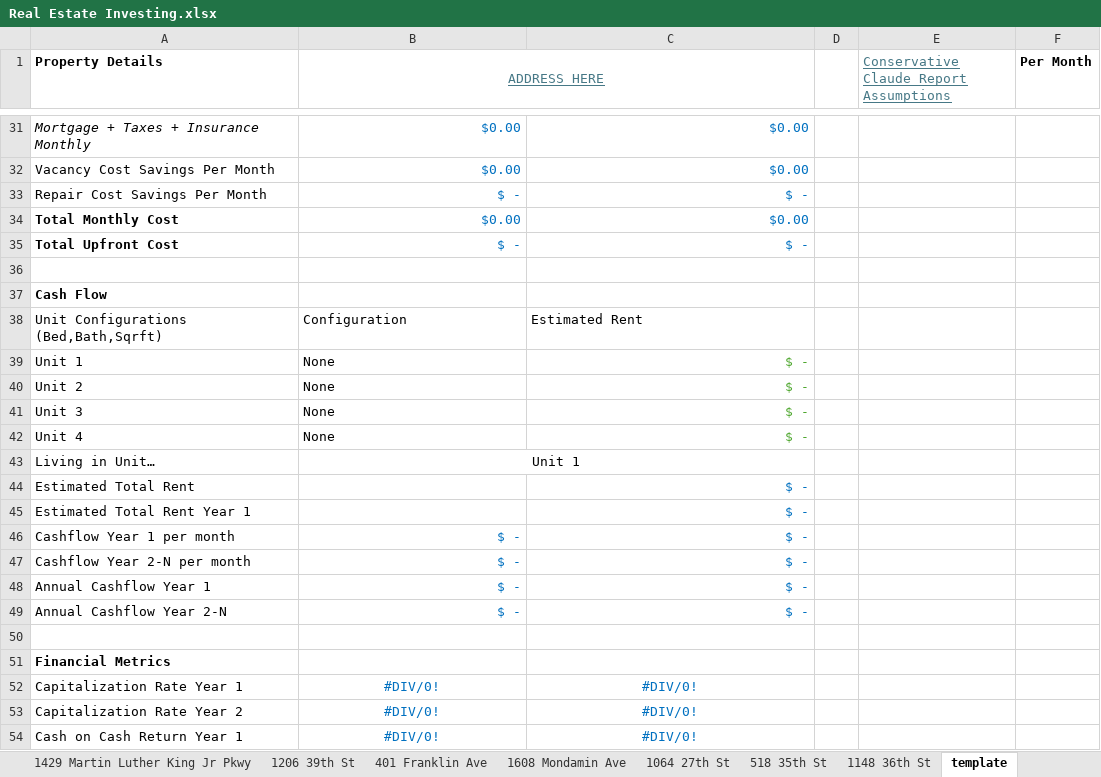
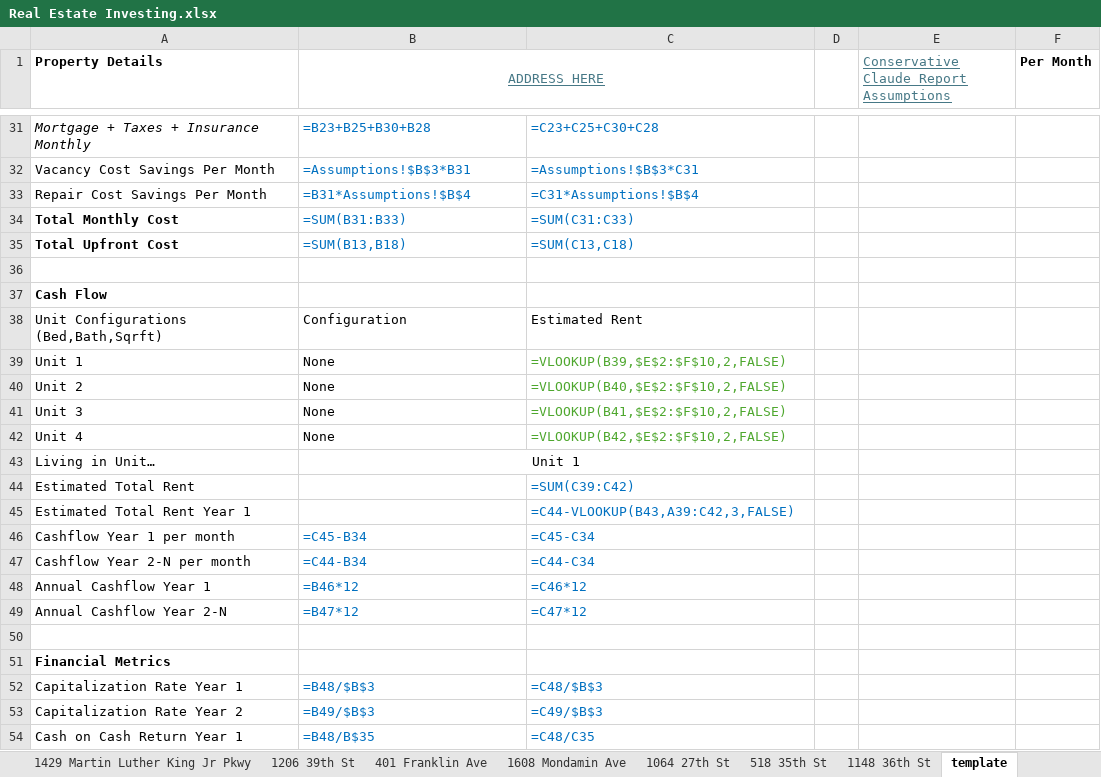
Before and after one commit to guppy57/propdeals, an Excel workbook: Real Estate Investing.xlsx, sheet template, drawn as a sheet; only a part is shown, gaps mark what is left out; values as stored, in another font and other column widths than the file's, no borders; formulas without a stored value are shown as written; conditional formats not drawn; the diff covers the shown part only; the diff names each change by its address in the sheet, - before the commit and + after, or states it on an @@ line.

```diff
--- a/Real Estate Investing.xlsx (sheet template)
+++ b/Real Estate Investing.xlsx (sheet template)
-B31 (ADDRESS_HERE): $0.00
+B31 (ADDRESS_HERE): =B23+B25+B30+B28
-C31: $0.00
+C31: =C23+C25+C30+C28
-B32 (ADDRESS_HERE): $0.00
+B32 (ADDRESS_HERE): =Assumptions!$B$3*B31
-C32: $0.00
+C32: =Assumptions!$B$3*C31
-B33 (ADDRESS_HERE): $ -
+B33 (ADDRESS_HERE): =B31*Assumptions!$B$4
-C33: $ -
+C33: =C31*Assumptions!$B$4
-B34 (ADDRESS_HERE): $0.00
+B34 (ADDRESS_HERE): =SUM(B31:B33)
-C34: $0.00
+C34: =SUM(C31:C33)
-B35 (ADDRESS_HERE): $ -
+B35 (ADDRESS_HERE): =SUM(B13,B18)
-C35: $ -
+C35: =SUM(C13,C18)
-C39: $ -
+C39: =VLOOKUP(B39,$E$2:$F$10,2,FALSE)
-C40: $ -
+C40: =VLOOKUP(B40,$E$2:$F$10,2,FALSE)
-C41: $ -
+C41: =VLOOKUP(B41,$E$2:$F$10,2,FALSE)
-C42: $ -
+C42: =VLOOKUP(B42,$E$2:$F$10,2,FALSE)
-C44: $ -
+C44: =SUM(C39:C42)
-C45: $ -
+C45: =C44-VLOOKUP(B43,A39:C42,3,FALSE)
-B46 (ADDRESS_HERE): $ -
+B46 (ADDRESS_HERE): =C45-B34
-C46: $ -
+C46: =C45-C34
-B47 (ADDRESS_HERE): $ -
+B47 (ADDRESS_HERE): =C44-B34
-C47: $ -
+C47: =C44-C34
-B48 (ADDRESS_HERE): $ -
+B48 (ADDRESS_HERE): =B46*12
-C48: $ -
+C48: =C46*12
-B49 (ADDRESS_HERE): $ -
+B49 (ADDRESS_HERE): =B47*12
-C49: $ -
+C49: =C47*12
-B52 (ADDRESS_HERE): #DIV/0!
+B52 (ADDRESS_HERE): =B48/$B$3
-B52:C54 alignment: center
+B52:C54 alignment: left
-C52: #DIV/0!
+C52: =C48/$B$3
-B53 (ADDRESS_HERE): #DIV/0!
+B53 (ADDRESS_HERE): =B49/$B$3
-C53: #DIV/0!
+C53: =C49/$B$3
-B54 (ADDRESS_HERE): #DIV/0!
+B54 (ADDRESS_HERE): =B48/B$35
-C54: #DIV/0!
+C54: =C48/C35
```
Also changed, not shown: 33 edited cells and cell formats elsewhere in this sheet, sheet Master, sheet 3900 11th St, sheet 1148 36th St, sheet 1064 27th St, sheet 1608 Mondamin Ave, sheet 1206 39th St, 6 more sheets, other sheet tabs, 6 other files.
